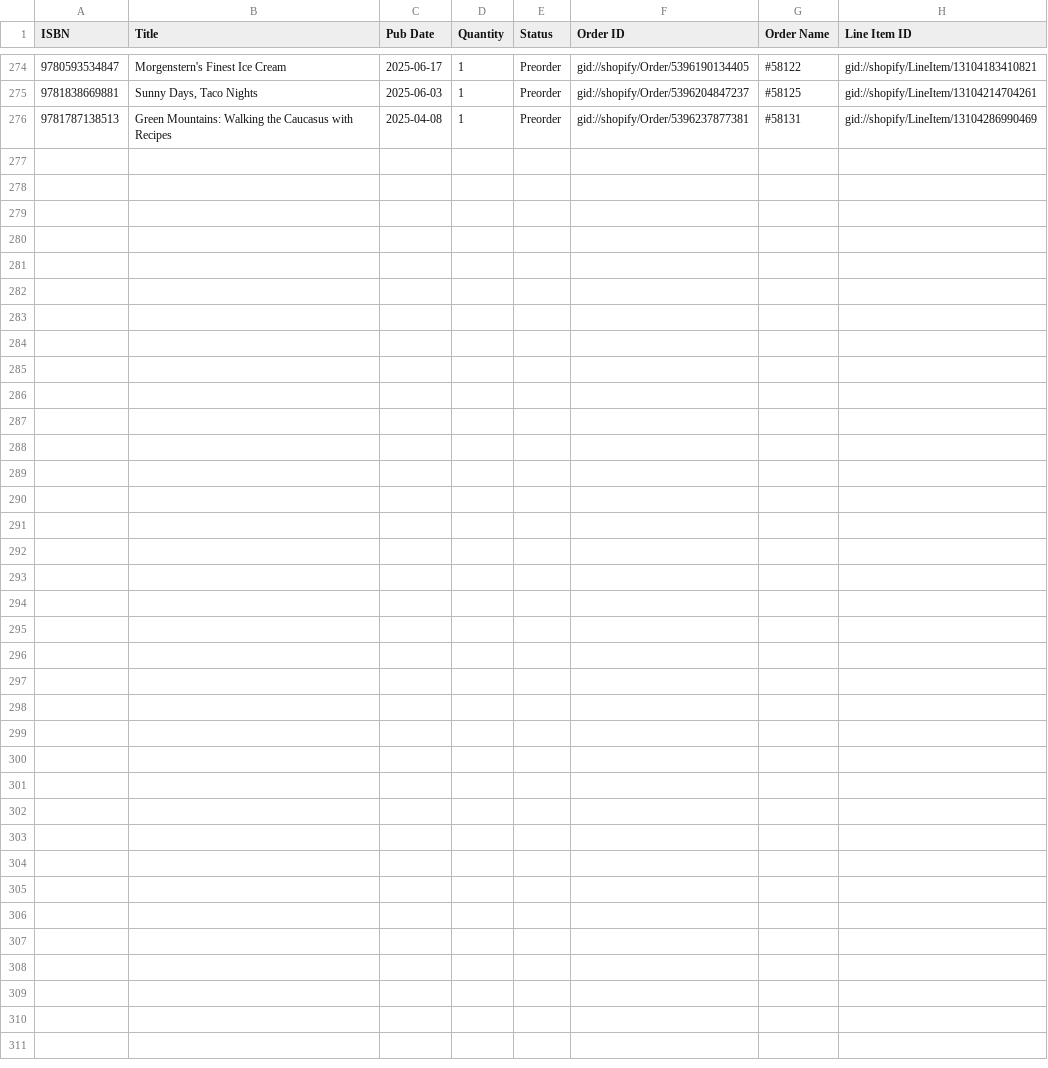
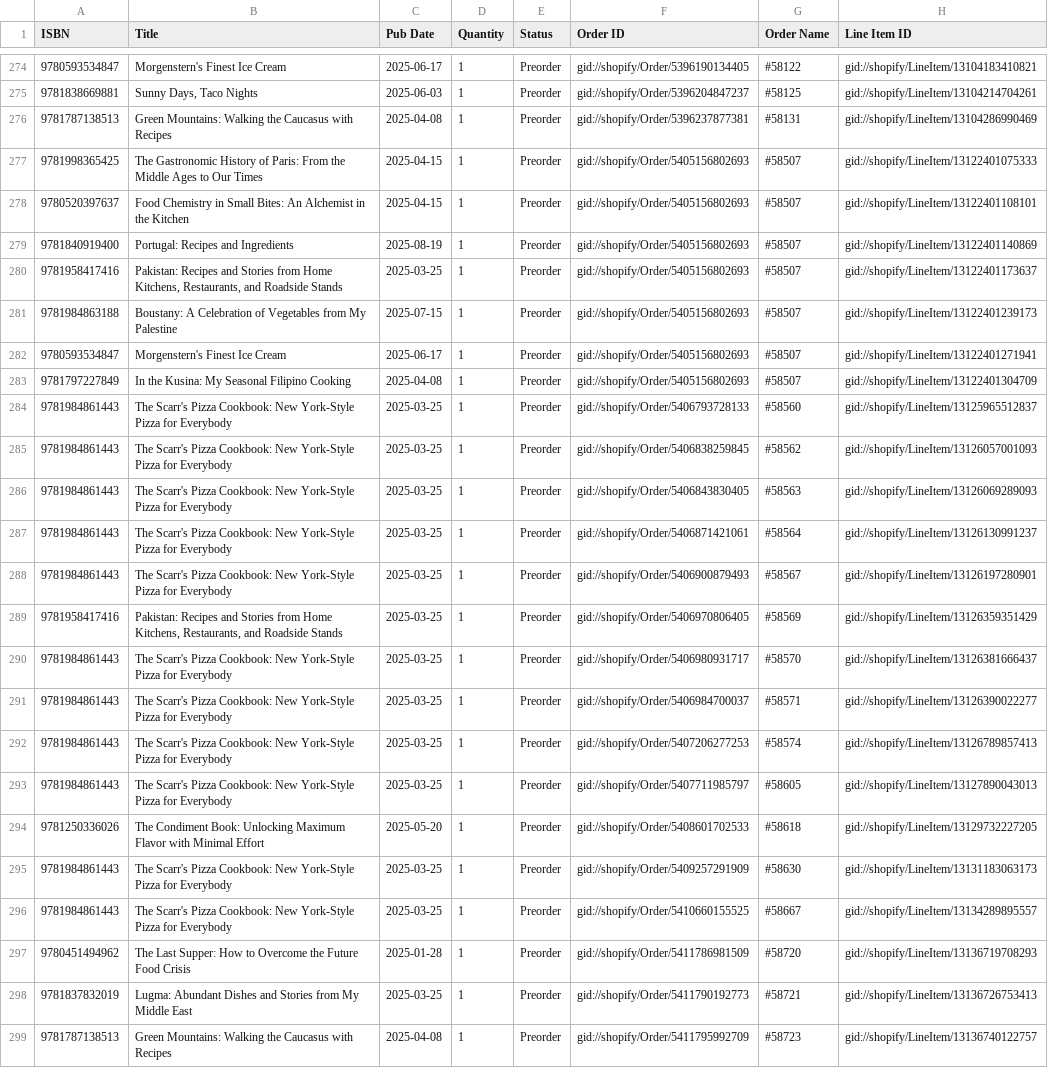
Before and after one commit to kitchenartsandletters/NYT_weekly_and_preorder_release, a CSV file: preorders/NYT_preorder_tracking.csv, drawn as a sheet; only a part is shown, gaps mark what is left out.

```diff
--- a/preorders/NYT_preorder_tracking.csv
+++ b/preorders/NYT_preorder_tracking.csv
@@ -276 +276,24 @@ ISBN,Title,Pub Date,Quantity,Status,Order ID,Order Name,Line Item ID
 9781787138513,Green Mountains: Walking the Caucasus with Recipes,2025-04-08,1,Preorder,gid://shopify/Order/5396237877381,#58131,gid://shopify/LineItem/13104286990469
+9781998365425,The Gastronomic History of Paris: From the Middle Ages to Our Times,2025-04-15,1,Preorder,gid://shopify/Order/5405156802693,#58507,gid://shopify/LineItem/13122401075333
+9780520397637,Food Chemistry in Small Bites: An Alchemist in the Kitchen,2025-04-15,1,Preorder,gid://shopify/Order/5405156802693,#58507,gid://shopify/LineItem/13122401108101
+9781840919400,Portugal: Recipes and Ingredients,2025-08-19,1,Preorder,gid://shopify/Order/5405156802693,#58507,gid://shopify/LineItem/13122401140869
+9781958417416,"Pakistan: Recipes and Stories from Home Kitchens, Restaurants, and Roadside Stands",2025-03-25,1,Preorder,gid://shopify/Order/5405156802693,#58507,gid://shopify/LineItem/13122401173637
+9781984863188,Boustany: A Celebration of Vegetables from My Palestine,2025-07-15,1,Preorder,gid://shopify/Order/5405156802693,#58507,gid://shopify/LineItem/13122401239173
+9780593534847,Morgenstern's Finest Ice Cream,2025-06-17,1,Preorder,gid://shopify/Order/5405156802693,#58507,gid://shopify/LineItem/13122401271941
+9781797227849,In the Kusina: My Seasonal Filipino Cooking,2025-04-08,1,Preorder,gid://shopify/Order/5405156802693,#58507,gid://shopify/LineItem/13122401304709
+9781984861443,The Scarr's Pizza Cookbook: New York-Style Pizza for Everybody,2025-03-25,1,Preorder,gid://shopify/Order/5406793728133,#58560,gid://shopify/LineItem/13125965512837
+9781984861443,The Scarr's Pizza Cookbook: New York-Style Pizza for Everybody,2025-03-25,1,Preorder,gid://shopify/Order/5406838259845,#58562,gid://shopify/LineItem/13126057001093
+9781984861443,The Scarr's Pizza Cookbook: New York-Style Pizza for Everybody,2025-03-25,1,Preorder,gid://shopify/Order/5406843830405,#58563,gid://shopify/LineItem/13126069289093
+9781984861443,The Scarr's Pizza Cookbook: New York-Style Pizza for Everybody,2025-03-25,1,Preorder,gid://shopify/Order/5406871421061,#58564,gid://shopify/LineItem/13126130991237
+9781984861443,The Scarr's Pizza Cookbook: New York-Style Pizza for Everybody,2025-03-25,1,Preorder,gid://shopify/Order/5406900879493,#58567,gid://shopify/LineItem/13126197280901
+9781958417416,"Pakistan: Recipes and Stories from Home Kitchens, Restaurants, and Roadside Stands",2025-03-25,1,Preorder,gid://shopify/Order/5406970806405,#58569,gid://shopify/LineItem/13126359351429
+9781984861443,The Scarr's Pizza Cookbook: New York-Style Pizza for Everybody,2025-03-25,1,Preorder,gid://shopify/Order/5406980931717,#58570,gid://shopify/LineItem/13126381666437
+9781984861443,The Scarr's Pizza Cookbook: New York-Style Pizza for Everybody,2025-03-25,1,Preorder,gid://shopify/Order/5406984700037,#58571,gid://shopify/LineItem/13126390022277
+9781984861443,The Scarr's Pizza Cookbook: New York-Style Pizza for Everybody,2025-03-25,1,Preorder,gid://shopify/Order/5407206277253,#58574,gid://shopify/LineItem/13126789857413
+9781984861443,The Scarr's Pizza Cookbook: New York-Style Pizza for Everybody,2025-03-25,1,Preorder,gid://shopify/Order/5407711985797,#58605,gid://shopify/LineItem/13127890043013
+9781250336026,The Condiment Book: Unlocking Maximum Flavor with Minimal Effort,2025-05-20,1,Preorder,gid://shopify/Order/5408601702533,#58618,gid://shopify/LineItem/13129732227205
+9781984861443,The Scarr's Pizza Cookbook: New York-Style Pizza for Everybody,2025-03-25,1,Preorder,gid://shopify/Order/5409257291909,#58630,gid://shopify/LineItem/13131183063173
+9781984861443,The Scarr's Pizza Cookbook: New York-Style Pizza for Everybody,2025-03-25,1,Preorder,gid://shopify/Order/5410660155525,#58667,gid://shopify/LineItem/13134289895557
+9780451494962,The Last Supper: How to Overcome the Future Food Crisis,2025-01-28,1,Preorder,gid://shopify/Order/5411786981509,#58720,gid://shopify/LineItem/13136719708293
+9781837832019,Lugma: Abundant Dishes and Stories from My Middle East,2025-03-25,1,Preorder,gid://shopify/Order/5411790192773,#58721,gid://shopify/LineItem/13136726753413
+9781787138513,Green Mountains: Walking the Caucasus with Recipes,2025-04-08,1,Preorder,gid://shopify/Order/5411795992709,#58723,gid://shopify/LineItem/13136740122757
```
Also changed, not shown: 2 other files.
